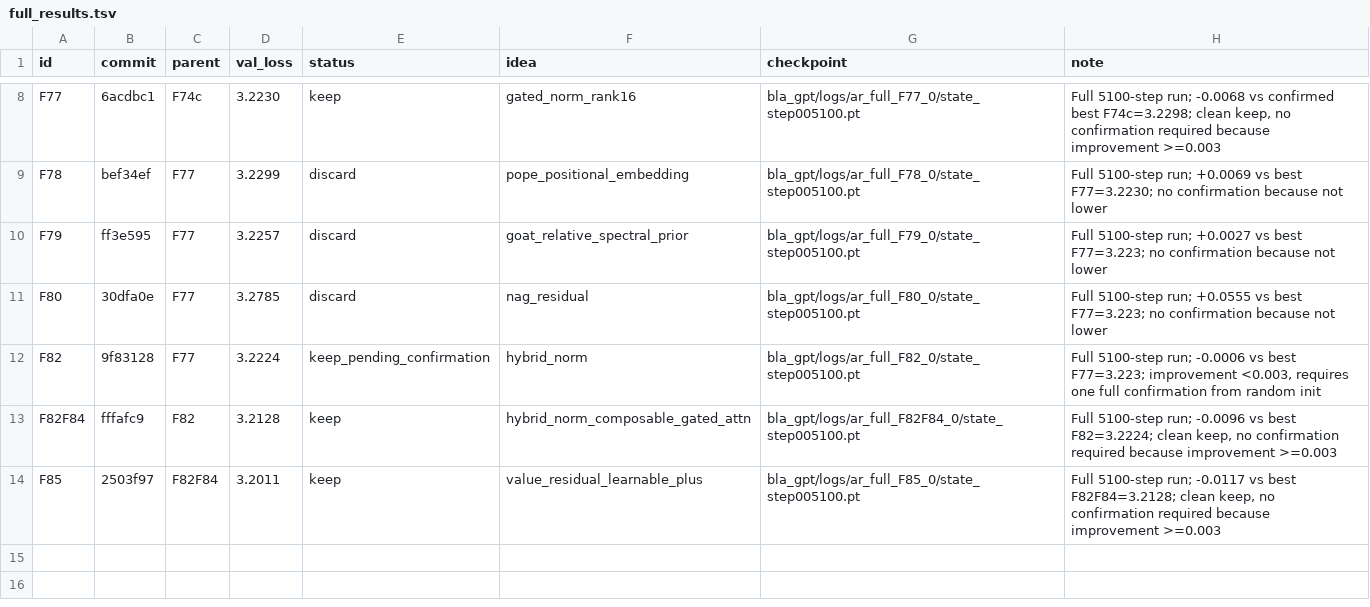
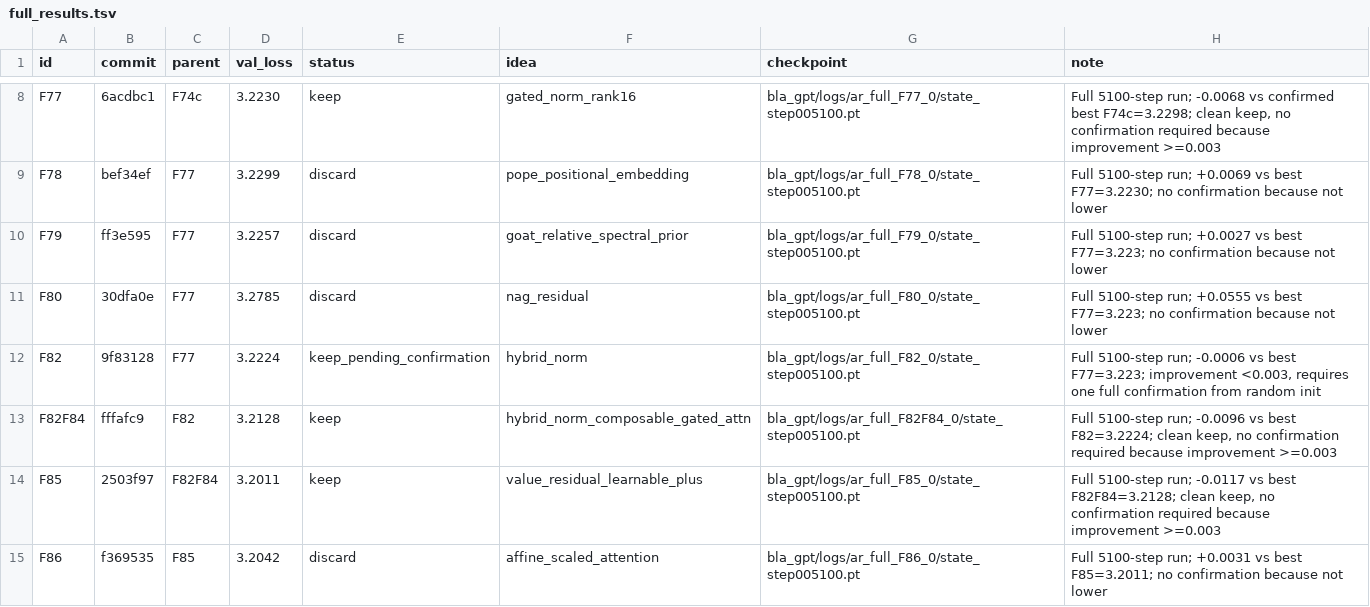
Before and after one commit to erogol/BlaGPT, a TSV file: ar/full_results.tsv, drawn as a sheet; only a part is shown, gaps mark what is left out.

Commit message:
autoresearch: record F86 full run (discard, 3.2042 vs best 3.2011)

```diff
--- a/ar/full_results.tsv
+++ b/ar/full_results.tsv
@@ -14 +14,2 @@ F82F84	fffafc9	F82	3.2128	keep	hybrid_norm_composable_gated_attn	bla_gpt/logs/ar
 F85	2503f97	F82F84	3.2011	keep	value_residual_learnable_plus	bla_gpt/logs/ar_full_F85_0/state_step005100.pt	Full 5100-step run; -0.0117 vs best F82F84=3.2128; clean keep, no confirmation required because improvement >=0.003
+F86	f369535	F85	3.2042	discard	affine_scaled_attention	bla_gpt/logs/ar_full_F86_0/state_step005100.pt	Full 5100-step run; +0.0031 vs best F85=3.2011; no confirmation because not lower
```
Also changed, not shown: 3 other files.
